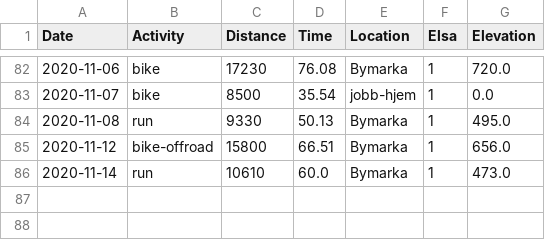
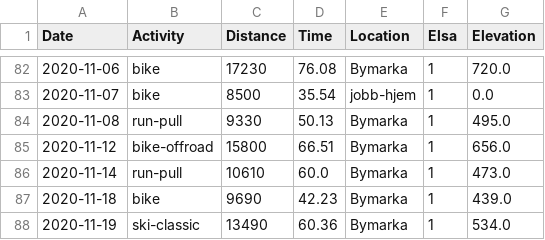
Before and after one commit to Olarm/Treningsdagbok, a CSV file: ski.csv, drawn as a sheet; only a part is shown, gaps mark what is left out.

```diff
--- a/ski.csv
+++ b/ski.csv
@@ -83,4 +83,6 @@ Date,Activity,Distance,Time,Location,Elsa,Elevation
 2020-11-07,bike,8500,35.54,jobb-hjem,1,0.0
-2020-11-08,run,9330,50.13,Bymarka,1,495.0
+2020-11-08,run-pull,9330,50.13,Bymarka,1,495.0
 2020-11-12,bike-offroad,15800,66.51,Bymarka,1,656.0
-2020-11-14,run,10610,60.0,Bymarka,1,473.0
+2020-11-14,run-pull,10610,60.0,Bymarka,1,473.0
+2020-11-18,bike,9690,42.23,Bymarka,1,439.0
+2020-11-19,ski-classic,13490,60.36,Bymarka,1,534.0
```
Also changed, not shown: elsa_vekt.csv, morgenvekt.csv, 1 other file.
